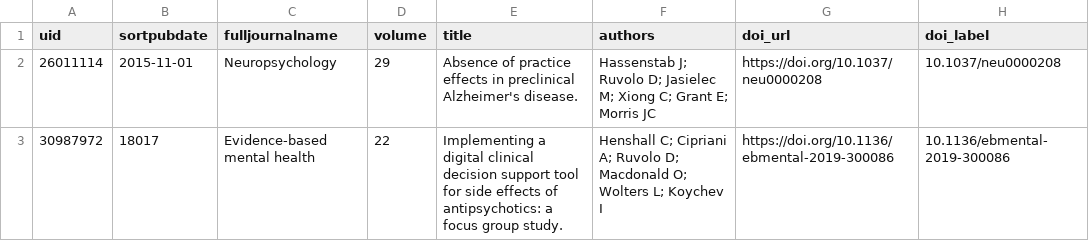
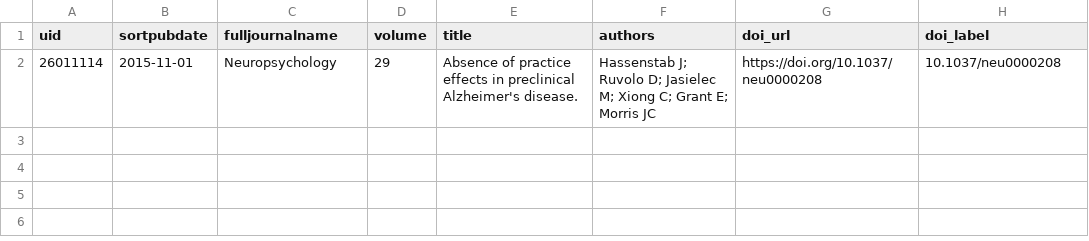
Before and after one commit to davidruvolo51/update-publications-workflow, a CSV file: data/publications.csv, drawn as a sheet; the diff names each change by its address in the sheet, - before the commit and + after, or states it on an @@ line.

```diff
--- a/data/publications.csv
+++ b/data/publications.csv
-row 3: 30987972 | 18017 | Evidence-based mental health | 22 | Implementing a digital clinical decision support tool for side effects of antipsychotics: a focus group study. | Henshall C; Cipriani A; Ruvolo D; Macdonald O; Wolters L; Koychev I | https://doi.org/10.1136/ebmental-2019-300086 | 10.1136/ebmental-2019-300086
```
Also changed, not shown: 1 other file.
